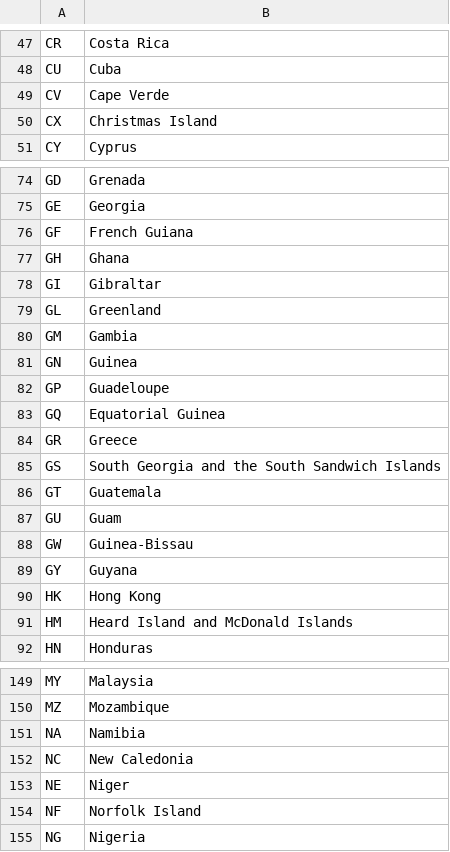
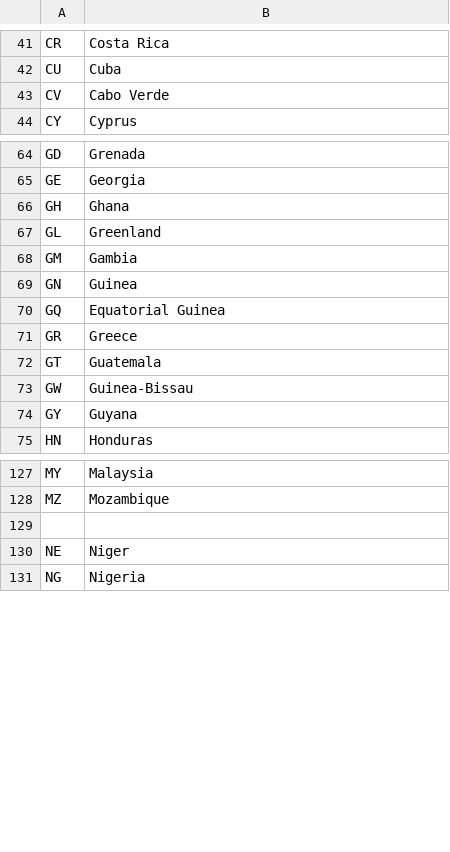
Before and after one commit to datasets/un-locode, a CSV file: data/country-codes.csv, drawn as a sheet; only a part is shown, gaps mark what is left out; the diff covers the shown part only.

```diff
--- a/data/country-codes.csv
+++ b/data/country-codes.csv
@@ -48,4 +42,3 @@ CR,Costa Rica
 CU,Cuba
-CV,Cape Verde
-CX,Christmas Island
+CV,Cabo Verde
 CY,Cyprus
@@ -75,5 +65,3 @@ GD,Grenada
 GE,Georgia
-GF,French Guiana
 GH,Ghana
-GI,Gibraltar
 GL,Greenland
@@ -81,12 +69,7 @@ GM,Gambia
 GN,Guinea
-GP,Guadeloupe
 GQ,Equatorial Guinea
 GR,Greece
-GS,South Georgia and the South Sandwich Islands
 GT,Guatemala
-GU,Guam
 GW,Guinea-Bissau
 GY,Guyana
-HK,Hong Kong
-HM,Heard Island and McDonald Islands
 HN,Honduras
@@ -150,6 +128,4 @@ MY,Malaysia
 MZ,Mozambique
-NA,Namibia
-NC,New Caledonia
+,
 NE,Niger
-NF,Norfolk Island
 NG,Nigeria
```
Also changed, not shown: 40 removed rows, 7 moved rows and 10 edited cells elsewhere in this file, data/subdivision-codes.csv, 1 other file.
